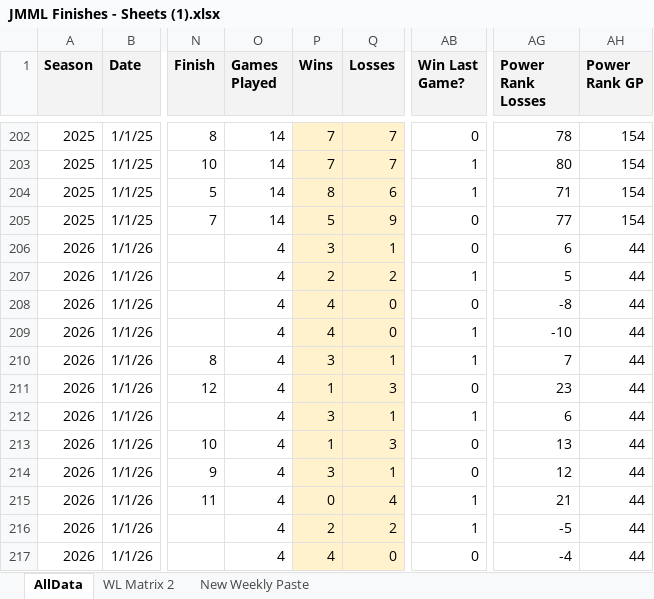
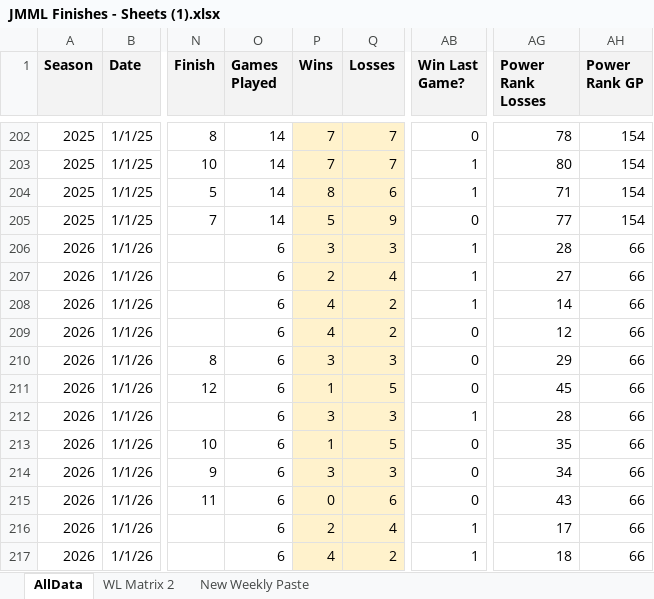
Before and after one commit to salty-api/jmml-dashboard, an Excel workbook: build/JMML Finishes - Sheets (1).xlsx, sheet AllData, drawn as a sheet; only a part is shown, gaps mark what is left out; values as stored, in another font and other column widths than the file's, no borders; charts and pictures not drawn; the diff names each change by its address in the sheet, - before the commit and + after, or states it on an @@ line.

```diff
--- a/build/JMML Finishes - Sheets (1).xlsx (sheet AllData)
+++ b/build/JMML Finishes - Sheets (1).xlsx (sheet AllData)
-O206:O217 (Games Played): 4
+O206:O217 (Games Played): 6
-Q206 (Losses): 1
+Q206 (Losses): 3
-AB206 (Win Last Game?): 0
+AB206 (Win Last Game?): 1
-AG206 (Power Rank Losses): 6
+AG206 (Power Rank Losses): 28
-AH206:AH217 (Power Rank GP): 44
+AH206:AH217 (Power Rank GP): 66
-Q207 (Losses): 2
+Q207 (Losses): 4
-AG207 (Power Rank Losses): 5
+AG207 (Power Rank Losses): 27
-Q208:Q209 (Losses): 0
+Q208:Q209 (Losses): 2
-AB208 (Win Last Game?): 0
+AB208 (Win Last Game?): 1
-AG208 (Power Rank Losses): -8
+AG208 (Power Rank Losses): 14
-AB209:AB210 (Win Last Game?): 1
+AB209:AB210 (Win Last Game?): 0
-AG209 (Power Rank Losses): -10
+AG209 (Power Rank Losses): 12
-Q210 (Losses): 1
+Q210 (Losses): 3
-AG210 (Power Rank Losses): 7
+AG210 (Power Rank Losses): 29
-Q211 (Losses): 3
+Q211 (Losses): 5
-AG211 (Power Rank Losses): 23
+AG211 (Power Rank Losses): 45
-Q212 (Losses): 1
+Q212 (Losses): 3
-AG212 (Power Rank Losses): 6
+AG212 (Power Rank Losses): 28
-Q213 (Losses): 3
+Q213 (Losses): 5
-AG213 (Power Rank Losses): 13
+AG213 (Power Rank Losses): 35
-Q214 (Losses): 1
+Q214 (Losses): 3
-AG214 (Power Rank Losses): 12
+AG214 (Power Rank Losses): 34
-Q215 (Losses): 4
+Q215 (Losses): 6
-AB215 (Win Last Game?): 1
+AB215 (Win Last Game?): 0
-AG215 (Power Rank Losses): 21
+AG215 (Power Rank Losses): 43
-Q216 (Losses): 2
+Q216 (Losses): 4
-AG216 (Power Rank Losses): -5
+AG216 (Power Rank Losses): 17
-Q217 (Losses): 0
+Q217 (Losses): 2
-AB217 (Win Last Game?): 0
+AB217 (Win Last Game?): 1
-AG217 (Power Rank Losses): -4
+AG217 (Power Rank Losses): 18
```
Also changed, not shown: sheet WL Matrix 2, 46 other files.
